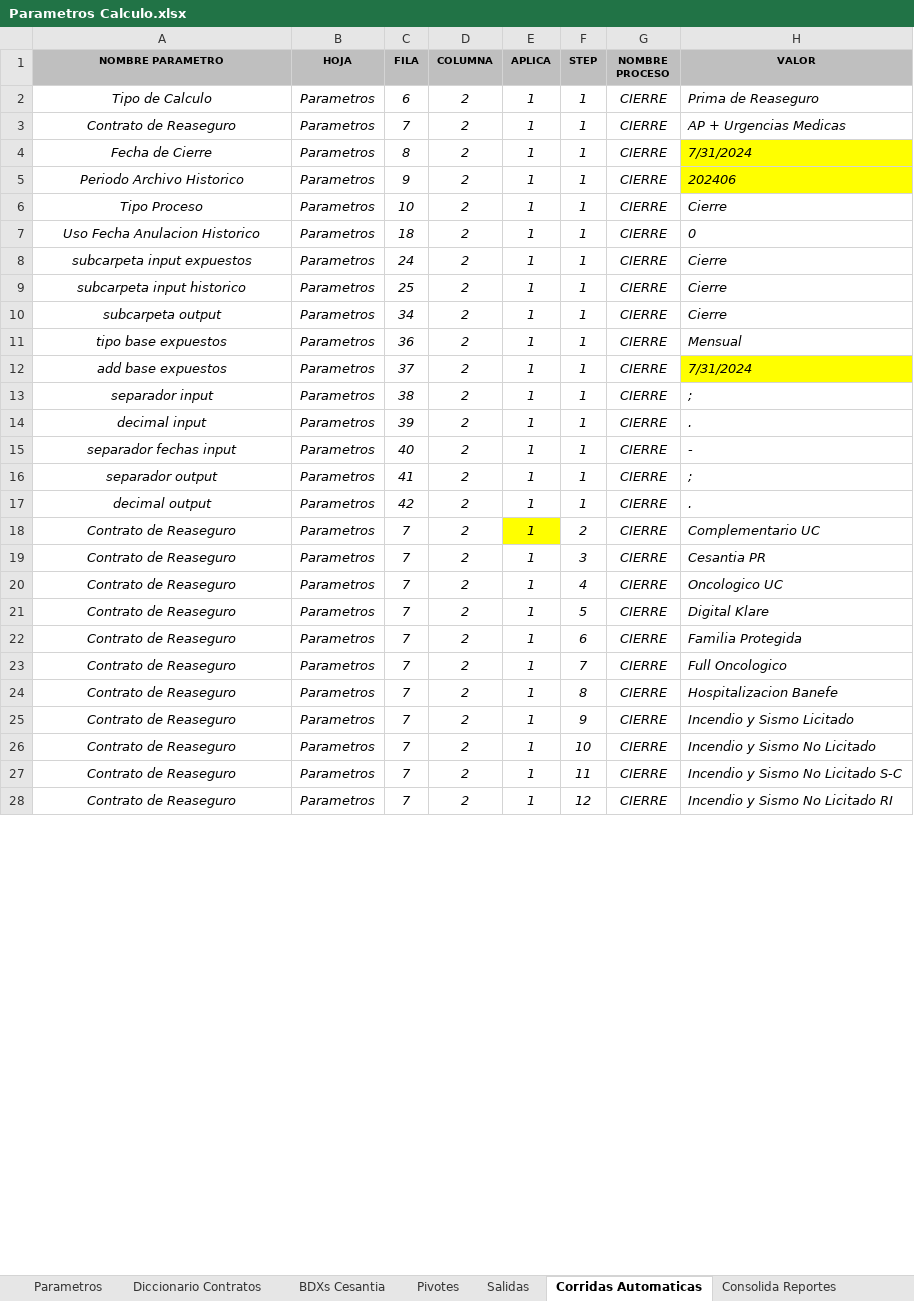
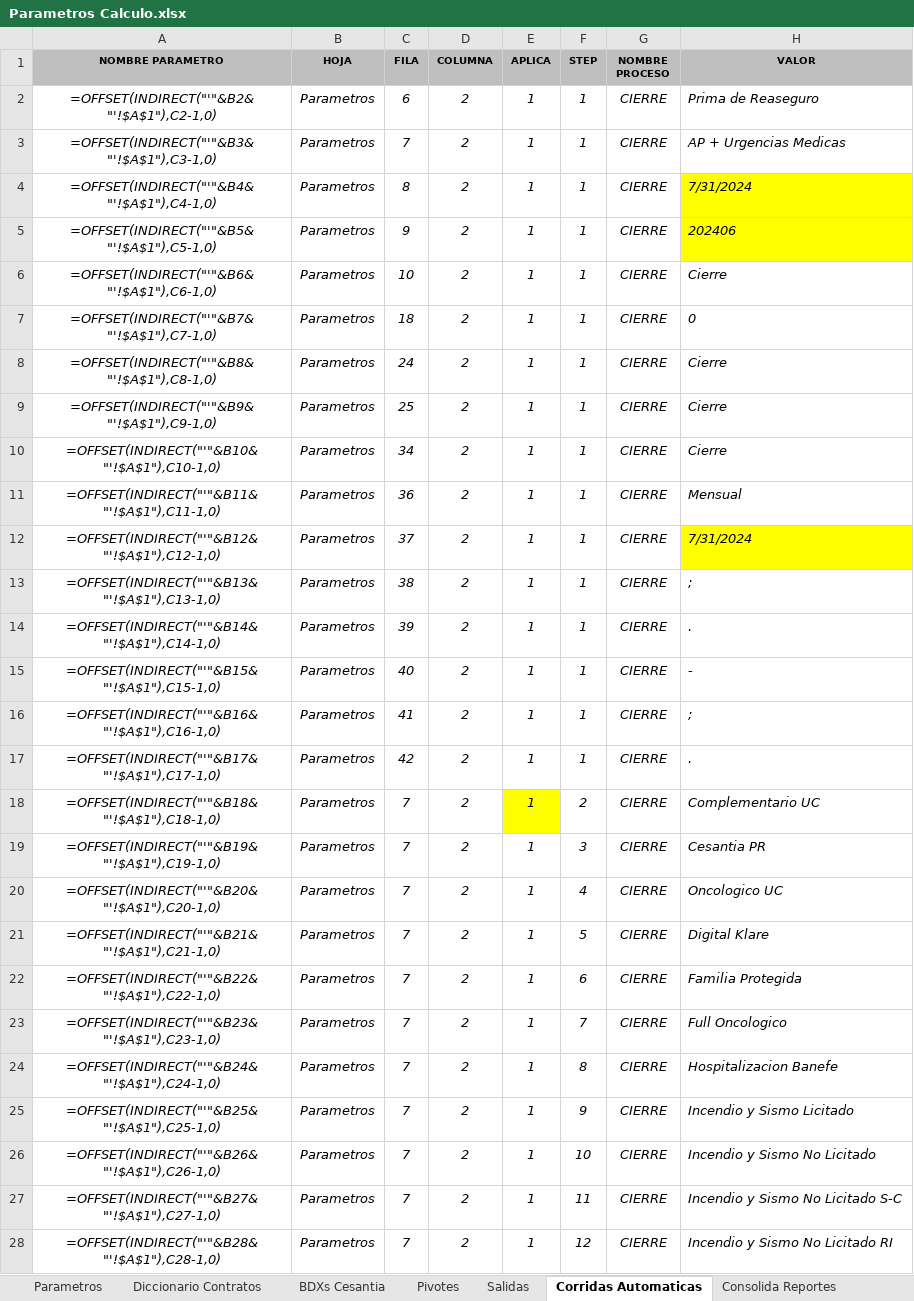
Before and after one commit to andesanalytics/Renovacion-Reaseguro, an Excel workbook: Parametros Calculo.xlsx, sheet Corridas Automaticas, drawn as a sheet; only a part is shown; values as stored, in another font and other column widths than the file's, no borders; formulas without a stored value are shown as written; conditional formats not drawn; the diff covers the shown part only; the diff names each change by its address in the sheet, - before the commit and + after, or states it on an @@ line.

```diff
--- a/Parametros Calculo.xlsx (sheet Corridas Automaticas)
+++ b/Parametros Calculo.xlsx (sheet Corridas Automaticas)
-A2 (NOMBRE PARAMETRO): Tipo de Calculo
+A2 (NOMBRE PARAMETRO): =OFFSET(INDIRECT("'"&B2&"'!$A$1"),C2-1,0)
-A3 (NOMBRE PARAMETRO): Contrato de Reaseguro
+A3 (NOMBRE PARAMETRO): =OFFSET(INDIRECT("'"&B3&"'!$A$1"),C3-1,0)
-A4 (NOMBRE PARAMETRO): Fecha de Cierre
+A4 (NOMBRE PARAMETRO): =OFFSET(INDIRECT("'"&B4&"'!$A$1"),C4-1,0)
-A5 (NOMBRE PARAMETRO): Periodo Archivo Historico
+A5 (NOMBRE PARAMETRO): =OFFSET(INDIRECT("'"&B5&"'!$A$1"),C5-1,0)
-A6 (NOMBRE PARAMETRO): Tipo Proceso
+A6 (NOMBRE PARAMETRO): =OFFSET(INDIRECT("'"&B6&"'!$A$1"),C6-1,0)
-A7 (NOMBRE PARAMETRO): Uso Fecha Anulacion Historico
+A7 (NOMBRE PARAMETRO): =OFFSET(INDIRECT("'"&B7&"'!$A$1"),C7-1,0)
-A8 (NOMBRE PARAMETRO): subcarpeta input expuestos
+A8 (NOMBRE PARAMETRO): =OFFSET(INDIRECT("'"&B8&"'!$A$1"),C8-1,0)
-A9 (NOMBRE PARAMETRO): subcarpeta input historico
+A9 (NOMBRE PARAMETRO): =OFFSET(INDIRECT("'"&B9&"'!$A$1"),C9-1,0)
-A10 (NOMBRE PARAMETRO): subcarpeta output
+A10 (NOMBRE PARAMETRO): =OFFSET(INDIRECT("'"&B10&"'!$A$1"),C10-1,0)
-A11 (NOMBRE PARAMETRO): tipo base expuestos
+A11 (NOMBRE PARAMETRO): =OFFSET(INDIRECT("'"&B11&"'!$A$1"),C11-1,0)
-A12 (NOMBRE PARAMETRO): add base expuestos
+A12 (NOMBRE PARAMETRO): =OFFSET(INDIRECT("'"&B12&"'!$A$1"),C12-1,0)
-A13 (NOMBRE PARAMETRO): separador input
+A13 (NOMBRE PARAMETRO): =OFFSET(INDIRECT("'"&B13&"'!$A$1"),C13-1,0)
-A14 (NOMBRE PARAMETRO): decimal input
+A14 (NOMBRE PARAMETRO): =OFFSET(INDIRECT("'"&B14&"'!$A$1"),C14-1,0)
-A15 (NOMBRE PARAMETRO): separador fechas input
+A15 (NOMBRE PARAMETRO): =OFFSET(INDIRECT("'"&B15&"'!$A$1"),C15-1,0)
-A16 (NOMBRE PARAMETRO): separador output
+A16 (NOMBRE PARAMETRO): =OFFSET(INDIRECT("'"&B16&"'!$A$1"),C16-1,0)
-A17 (NOMBRE PARAMETRO): decimal output
+A17 (NOMBRE PARAMETRO): =OFFSET(INDIRECT("'"&B17&"'!$A$1"),C17-1,0)
-A18 (NOMBRE PARAMETRO): Contrato de Reaseguro
+A18 (NOMBRE PARAMETRO): =OFFSET(INDIRECT("'"&B18&"'!$A$1"),C18-1,0)
-A19 (NOMBRE PARAMETRO): Contrato de Reaseguro
+A19 (NOMBRE PARAMETRO): =OFFSET(INDIRECT("'"&B19&"'!$A$1"),C19-1,0)
-A20 (NOMBRE PARAMETRO): Contrato de Reaseguro
+A20 (NOMBRE PARAMETRO): =OFFSET(INDIRECT("'"&B20&"'!$A$1"),C20-1,0)
-A21 (NOMBRE PARAMETRO): Contrato de Reaseguro
+A21 (NOMBRE PARAMETRO): =OFFSET(INDIRECT("'"&B21&"'!$A$1"),C21-1,0)
-A22 (NOMBRE PARAMETRO): Contrato de Reaseguro
+A22 (NOMBRE PARAMETRO): =OFFSET(INDIRECT("'"&B22&"'!$A$1"),C22-1,0)
-A23 (NOMBRE PARAMETRO): Contrato de Reaseguro
+A23 (NOMBRE PARAMETRO): =OFFSET(INDIRECT("'"&B23&"'!$A$1"),C23-1,0)
-A24 (NOMBRE PARAMETRO): Contrato de Reaseguro
+A24 (NOMBRE PARAMETRO): =OFFSET(INDIRECT("'"&B24&"'!$A$1"),C24-1,0)
-A25 (NOMBRE PARAMETRO): Contrato de Reaseguro
+A25 (NOMBRE PARAMETRO): =OFFSET(INDIRECT("'"&B25&"'!$A$1"),C25-1,0)
-A26 (NOMBRE PARAMETRO): Contrato de Reaseguro
+A26 (NOMBRE PARAMETRO): =OFFSET(INDIRECT("'"&B26&"'!$A$1"),C26-1,0)
-A27 (NOMBRE PARAMETRO): Contrato de Reaseguro
+A27 (NOMBRE PARAMETRO): =OFFSET(INDIRECT("'"&B27&"'!$A$1"),C27-1,0)
-A28 (NOMBRE PARAMETRO): Contrato de Reaseguro
+A28 (NOMBRE PARAMETRO): =OFFSET(INDIRECT("'"&B28&"'!$A$1"),C28-1,0)
```
Also changed, not shown: 98 edited cells elsewhere in this sheet, sheet Parametros, Parametros Querys.xlsx, Parametros Reaseguro.xlsx, 8 other files.
